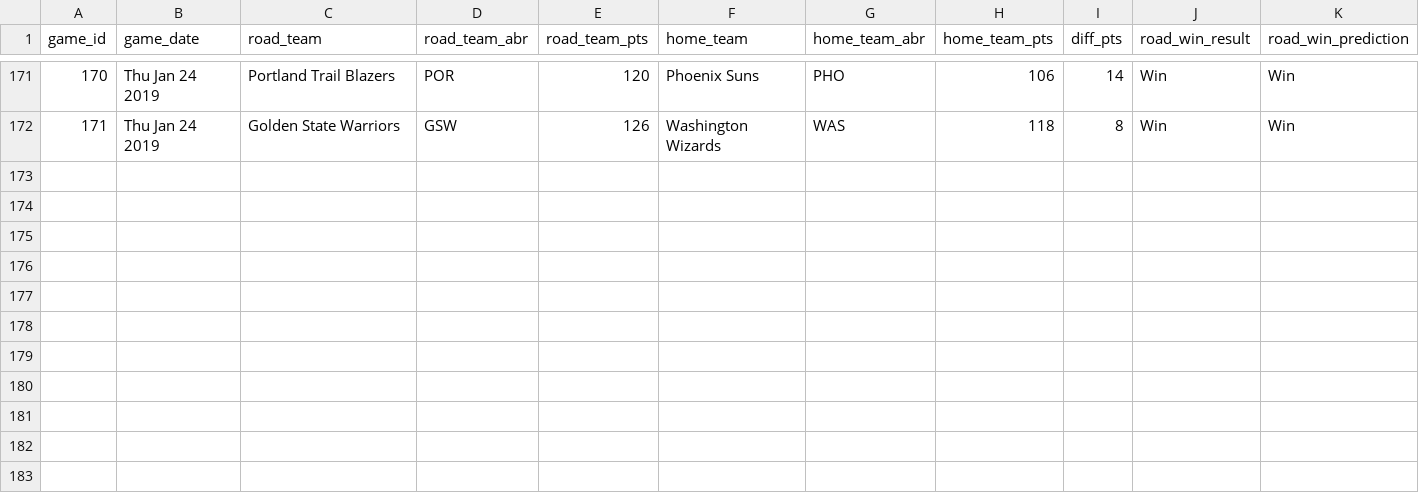
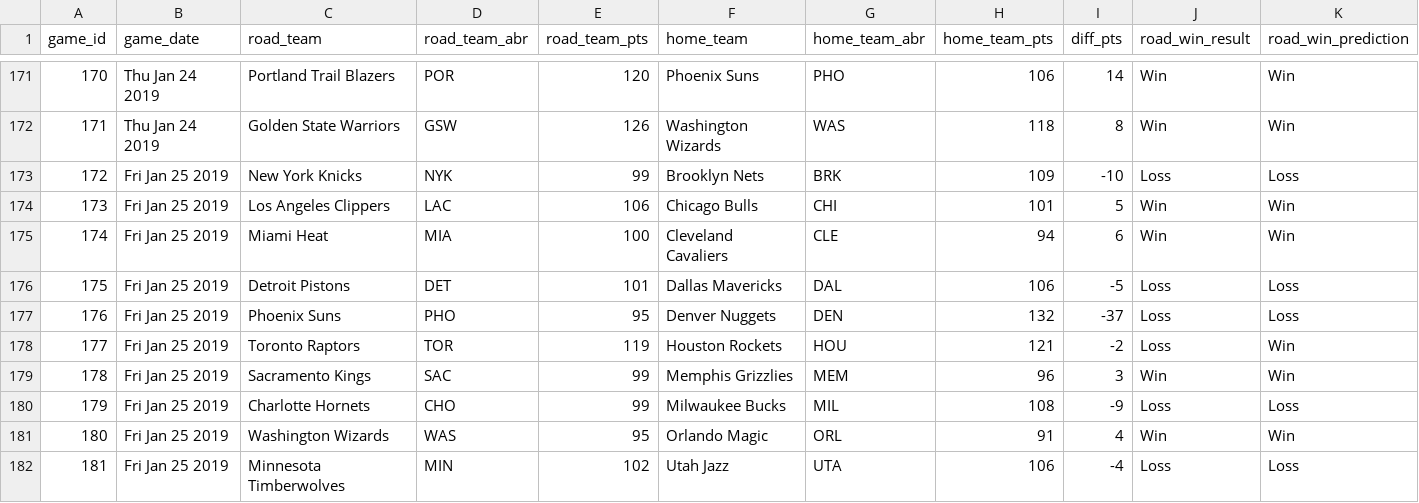
Before and after one commit to zsubhani/utexas_hw_python, a CSV file: model_predictions_results.csv, drawn as a sheet; only a part is shown, gaps mark what is left out; rows hold the shown columns only; the diff names each change by its address in the sheet, - before the commit and + after, or states it on an @@ line.

Commit message:
updated results

```diff
--- a/model_predictions_results.csv
+++ b/model_predictions_results.csv
+row 173: 172 | Fri Jan 25 2019 | New York Knicks | NYK | 99 | Brooklyn Nets | BRK | 109 | -10 | Loss | Loss
+row 174: 173 | Fri Jan 25 2019 | Los Angeles Clippers | LAC | 106 | Chicago Bulls | CHI | 101 | 5 | Win | Win
+row 175: 174 | Fri Jan 25 2019 | Miami Heat | MIA | 100 | Cleveland Cavaliers | CLE | 94 | 6 | Win | Win
+row 176: 175 | Fri Jan 25 2019 | Detroit Pistons | DET | 101 | Dallas Mavericks | DAL | 106 | -5 | Loss | Loss
+row 177: 176 | Fri Jan 25 2019 | Phoenix Suns | PHO | 95 | Denver Nuggets | DEN | 132 | -37 | Loss | Loss
+row 178: 177 | Fri Jan 25 2019 | Toronto Raptors | TOR | 119 | Houston Rockets | HOU | 121 | -2 | Loss | Win
+row 179: 178 | Fri Jan 25 2019 | Sacramento Kings | SAC | 99 | Memphis Grizzlies | MEM | 96 | 3 | Win | Win
+row 180: 179 | Fri Jan 25 2019 | Charlotte Hornets | CHO | 99 | Milwaukee Bucks | MIL | 108 | -9 | Loss | Loss
+row 181: 180 | Fri Jan 25 2019 | Washington Wizards | WAS | 95 | Orlando Magic | ORL | 91 | 4 | Win | Win
+row 182: 181 | Fri Jan 25 2019 | Minnesota Timberwolves | MIN | 102 | Utah Jazz | UTA | 106 | -4 | Loss | Loss
```
